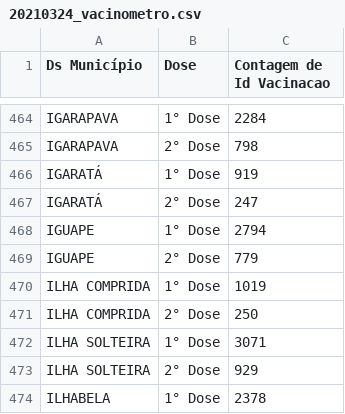
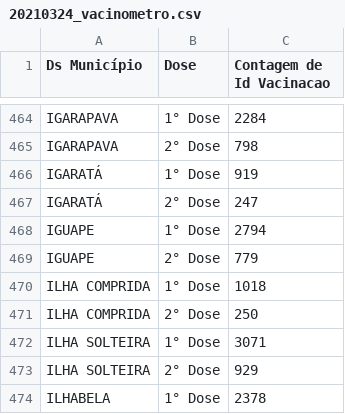
Before and after one commit to cristiano-silva-0182/datasets_estudo, a CSV file: teste/vac/20210324_vacinometro.csv, drawn as a sheet; only a part is shown, gaps mark what is left out.

Commit message:
Add files via upload

```diff
--- a/teste/vac/20210324_vacinometro.csv
+++ b/teste/vac/20210324_vacinometro.csv
@@ -469,3 +469,3 @@ IGUAPE;1° Dose;2794
 IGUAPE;2° Dose;779
-ILHA COMPRIDA;1° Dose;1019
+ILHA COMPRIDA;1° Dose;1018
 ILHA COMPRIDA;2° Dose;250
```
